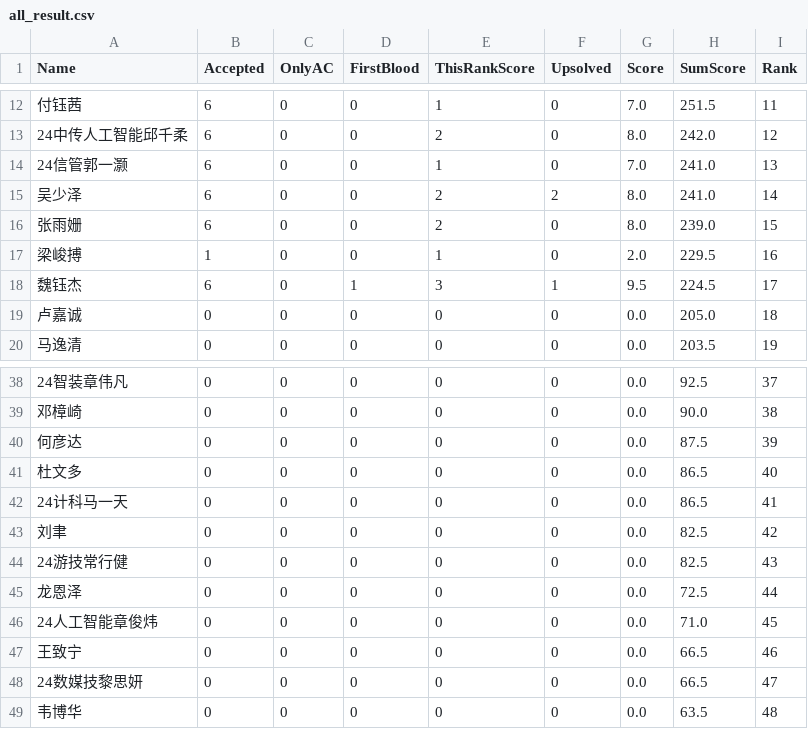
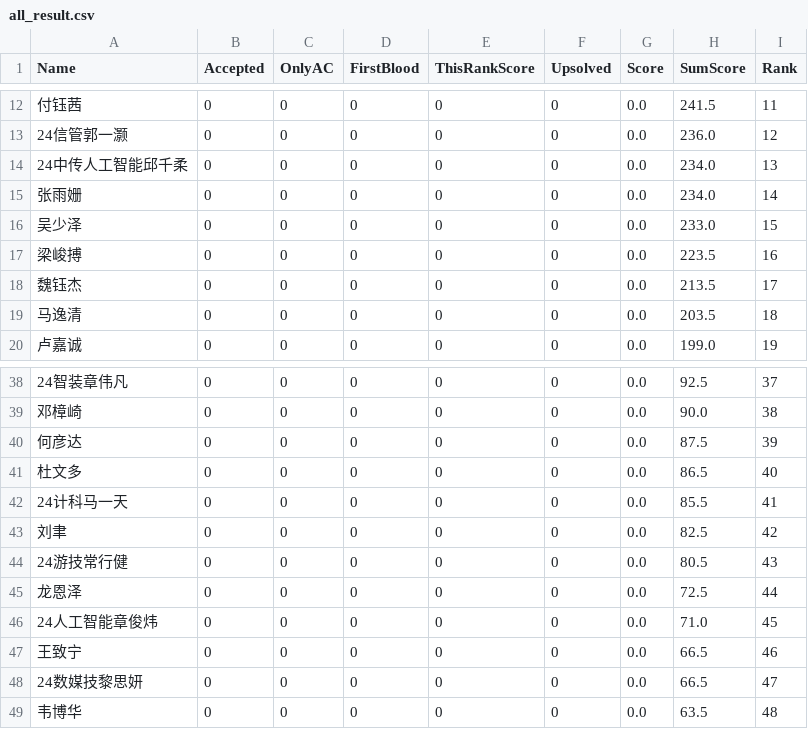
Before and after one commit to CUCCS/VJudge-Spider-on-TravisCI, a CSV file: outs/all_result.csv, drawn as a sheet; only a part is shown, gaps mark what is left out; the diff covers the shown part only.

```diff
--- a/outs/all_result.csv
+++ b/outs/all_result.csv
@@ -12,9 +12,9 @@ Name, Accepted, OnlyAC, FirstBlood, ThisRankScore, Upsolved, Score, SumScore, Ra
-付钰茜,6,0,0,1,0,7.0,251.5,11
-24中传人工智能邱千柔,6,0,0,2,0,8.0,242.0,12
-24信管郭一灏,6,0,0,1,0,7.0,241.0,13
-吴少泽,6,0,0,2,2,8.0,241.0,14
-张雨姗,6,0,0,2,0,8.0,239.0,15
-梁峻搏,1,0,0,1,0,2.0,229.5,16
-魏钰杰,6,0,1,3,1,9.5,224.5,17
-卢嘉诚,0,0,0,0,0,0.0,205.0,18
-马逸清,0,0,0,0,0,0.0,203.5,19
+付钰茜,0,0,0,0,0,0.0,241.5,11
+24信管郭一灏,0,0,0,0,0,0.0,236.0,12
+24中传人工智能邱千柔,0,0,0,0,0,0.0,234.0,13
+张雨姗,0,0,0,0,0,0.0,234.0,14
+吴少泽,0,0,0,0,0,0.0,233.0,15
+梁峻搏,0,0,0,0,0,0.0,223.5,16
+魏钰杰,0,0,0,0,0,0.0,213.5,17
+马逸清,0,0,0,0,0,0.0,203.5,18
+卢嘉诚,0,0,0,0,0,0.0,199.0,19
@@ -41,5 +41,5 @@ Name, Accepted, OnlyAC, FirstBlood, ThisRankScore, Upsolved, Score, SumScore, Ra
 杜文多,0,0,0,0,0,0.0,86.5,40
-24计科马一天,0,0,0,0,0,0.0,86.5,41
+24计科马一天,0,0,0,0,0,0.0,85.5,41
 刘聿,0,0,0,0,0,0.0,82.5,42
-24游技常行健,0,0,0,0,0,0.0,82.5,43
+24游技常行健,0,0,0,0,0,0.0,80.5,43
 龙恩泽,0,0,0,0,0,0.0,72.5,44
```
Also changed, not shown: 1 added row, 1 removed row and 46 edited cells elsewhere in this file, outs/div1.csv, outs/div3.csv, 34 other files.
